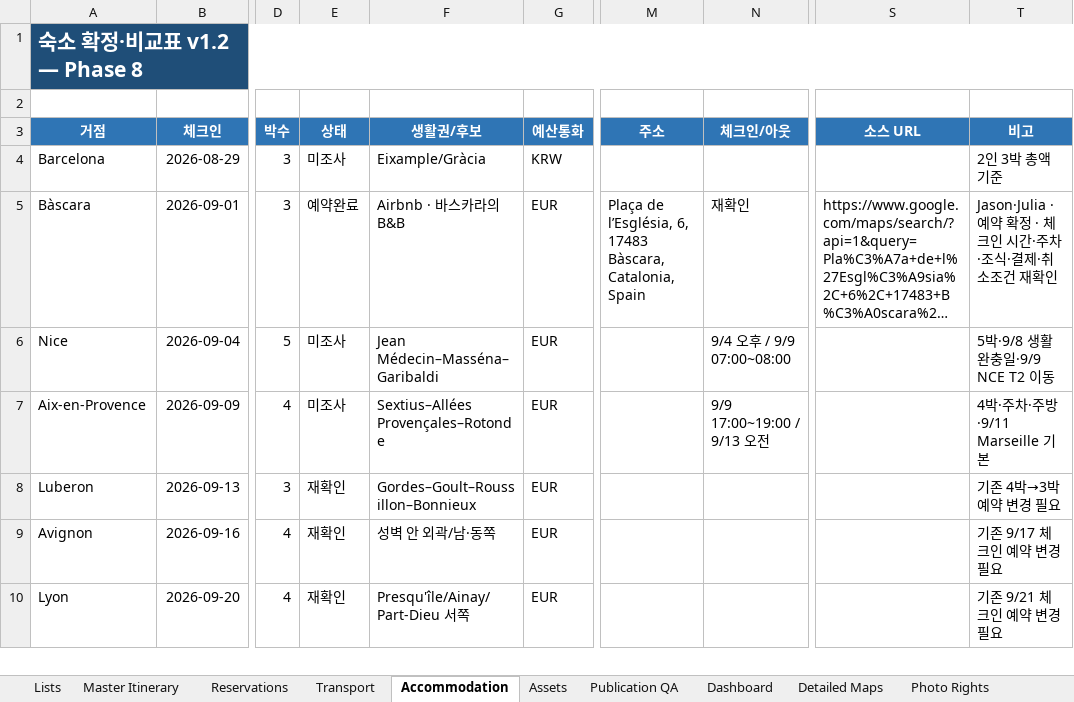
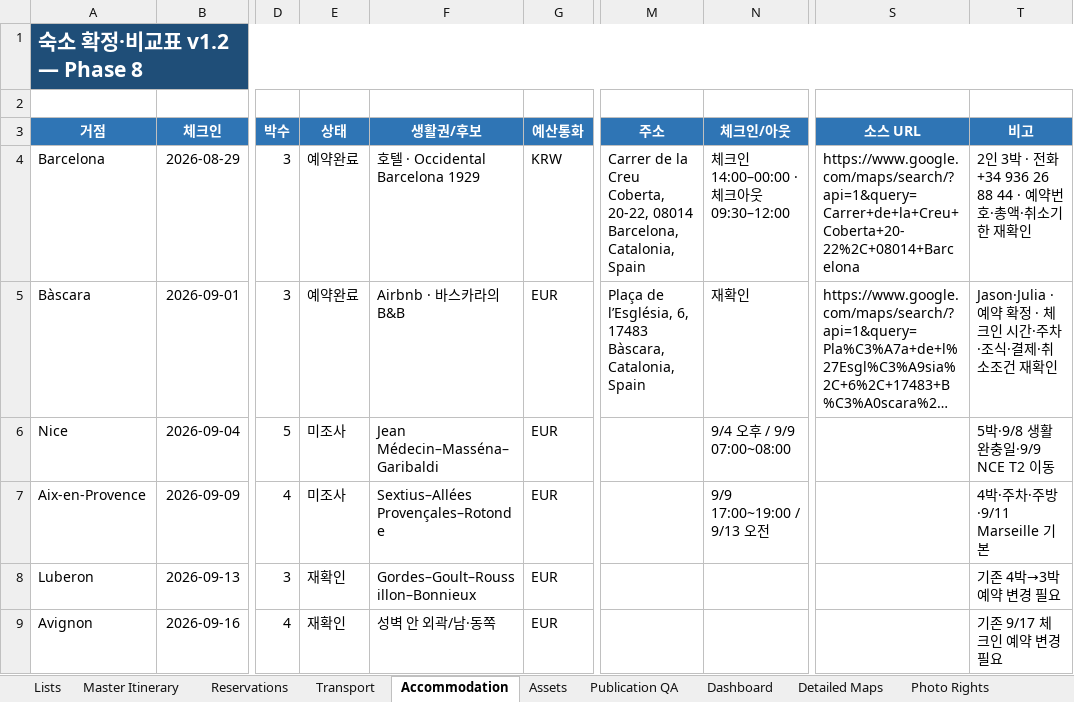
Before and after one commit to jeongjae/SP-FR-guidebook, an Excel workbook: source/OPERATIONS/TP_Europe_Travel_Master_Tracker_v1.2.xlsx, sheet Accommodation, drawn as a sheet; only a part is shown, gaps mark what is left out; the shorter side is filled out with more unchanged rows; long unchanged cells end in …; values as stored, in another font and other column widths than the file's, no borders; the diff names each change by its address in the sheet, - before the commit and + after, or states it on an @@ line.

```diff
--- a/source/OPERATIONS/TP_Europe_Travel_Master_Tracker_v1.2.xlsx (sheet Accommodation)
+++ b/source/OPERATIONS/TP_Europe_Travel_Master_Tracker_v1.2.xlsx (sheet Accommodation)
-E4 (상태): 미조사
+E4 (상태): 예약완료
-F4 (생활권/후보): Eixample/Gràcia
+F4 (생활권/후보): 호텔 · Occidental Barcelona 1929
-M4 (주소): (empty)
+M4 (주소): Carrer de la Creu Coberta, 20-22, 08014 Barcelona, Catalonia, Spain
-N4 (체크인/아웃): (empty)
+N4 (체크인/아웃): 체크인 14:00–00:00 · 체크아웃 09:30–12:00
-S4 (소스 URL): (empty)
+S4 (소스 URL): https://www.google.com/maps/search/?api=1&query=Carrer+de+la+Creu+Coberta+20-22%2C+08014+Barcelona
-T4 (비고): 2인 3박 총액 기준
+T4 (비고): 2인 3박 · 전화 +34 936 26 88 44 · 예약번호·총액·취소기한 재확인
```
Also changed, not shown: sheet Reservations, sheet Phase8 Lock Status, 8 other files.
